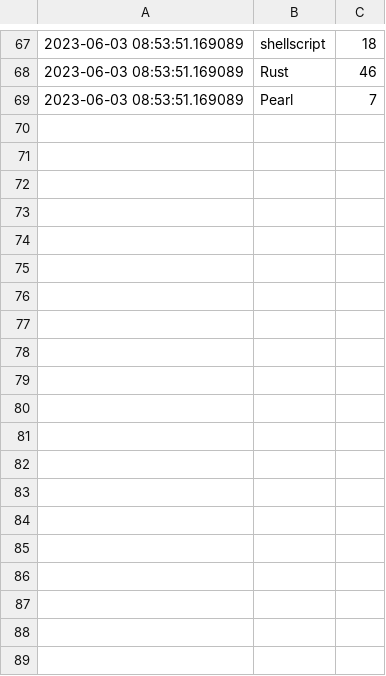
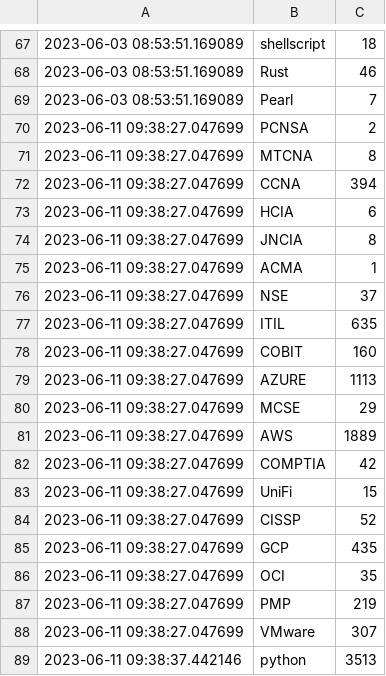
Before and after one commit to joaopedrolourencoaffonso/vagas-scraper, a CSV file: catho.csv, drawn as a sheet; only a part is shown, gaps mark what is left out; the diff covers the shown part only.

```diff
--- a/catho.csv
+++ b/catho.csv
@@ -69 +69,21 @@
 2023-06-03 08:53:51.169089, Pearl, 7
+2023-06-11 09:38:27.047699, PCNSA, 2
+2023-06-11 09:38:27.047699, MTCNA, 8
+2023-06-11 09:38:27.047699, CCNA, 394
+2023-06-11 09:38:27.047699, HCIA, 6
+2023-06-11 09:38:27.047699, JNCIA, 8
+2023-06-11 09:38:27.047699, ACMA, 1
+2023-06-11 09:38:27.047699, NSE, 37
+2023-06-11 09:38:27.047699, ITIL, 635
+2023-06-11 09:38:27.047699, COBIT, 160
+2023-06-11 09:38:27.047699, AZURE, 1113
+2023-06-11 09:38:27.047699, MCSE, 29
+2023-06-11 09:38:27.047699, AWS, 1889
+2023-06-11 09:38:27.047699, COMPTIA, 42
+2023-06-11 09:38:27.047699, UniFi, 15
+2023-06-11 09:38:27.047699, CISSP, 52
+2023-06-11 09:38:27.047699, GCP, 435
+2023-06-11 09:38:27.047699, OCI, 35
+2023-06-11 09:38:27.047699, PMP, 219
+2023-06-11 09:38:27.047699, VMware, 307
+2023-06-11 09:38:37.442146, python, 3513
```
Also changed, not shown: 12 added rows elsewhere in this file, vagas.csv, 7 other files.
